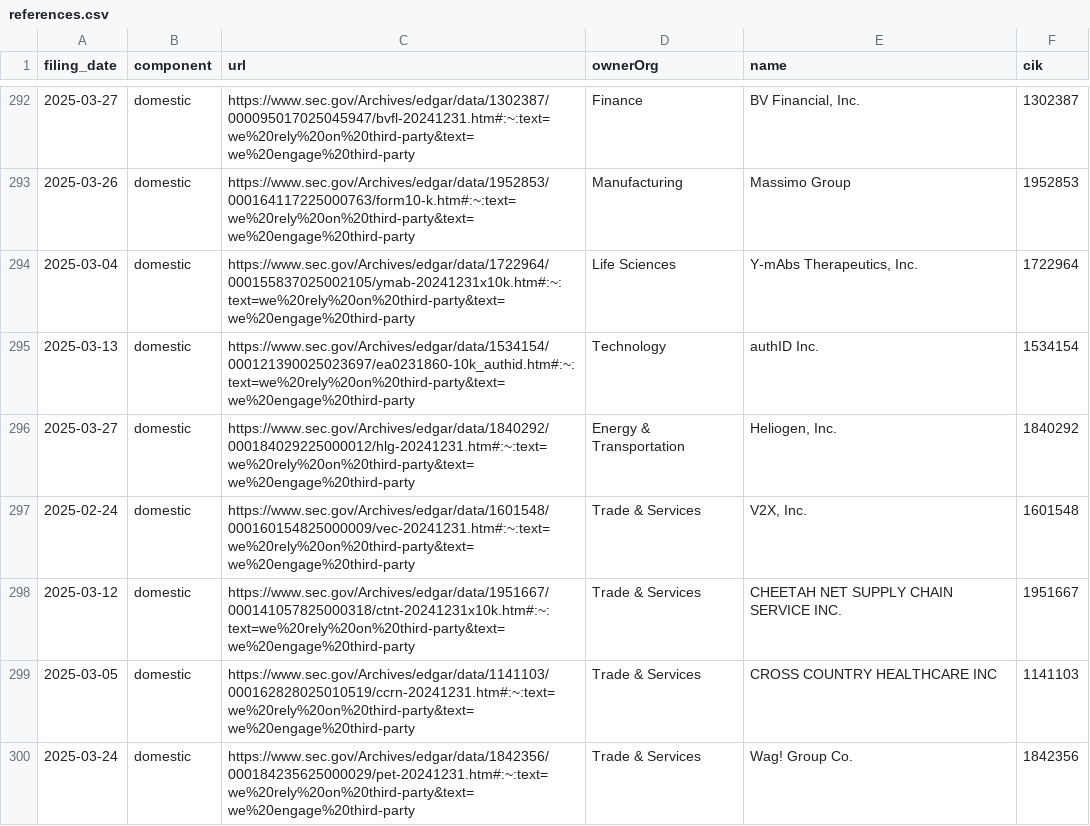
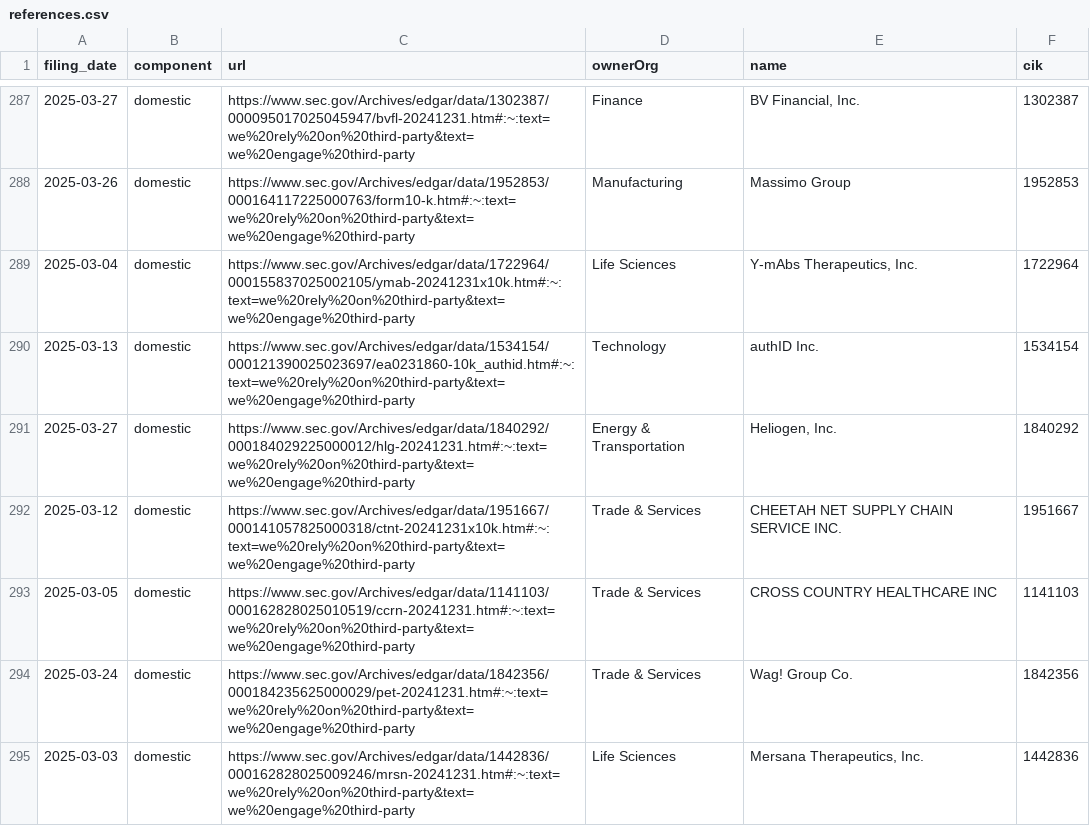
Before and after one commit to john-friedman/datamule-indicators, a CSV file: indicators/format1/Market Dynamics/outsourcing/references.csv, drawn as a sheet; only a part is shown, gaps mark what is left out; the shorter side is filled out with more unchanged rows; the diff covers the shown part only.

```diff
--- a/indicators/format1/Market Dynamics/outsourcing/references.csv
+++ b/indicators/format1/Market Dynamics/outsourcing/references.csv
@@ -296,3 +291,2 @@ filing_date,component,url,ownerOrg,name,cik
 2025-03-27,domestic,https://www.sec.gov/Archives/edgar/data/1840292/000184029225000012/hlg-20241231.htm#:~:text=we%20rely%20on%20third-party&text=we%20engage%20third-party,Energy & Transportation,"Heliogen, Inc.",1840292
-2025-02-24,domestic,https://www.sec.gov/Archives/edgar/data/1601548/000160154825000009/vec-20241231.htm#:~:text=we%20rely%20on%20third-party&text=we%20engage%20third-party,Trade & Services,"V2X, Inc.",1601548
 2025-03-12,domestic,https://www.sec.gov/Archives/edgar/data/1951667/000141057825000318/ctnt-20241231x10k.htm#:~:text=we%20rely%20on%20third-party&text=we%20engage%20third-party,Trade & Services,CHEETAH NET SUPPLY CHAIN SERVICE INC.,1951667
```
Also changed, not shown: 19 removed rows elsewhere in this file, indicators/format1/Blockchain/bitcoin/references.csv, indicators/format1/Health/health-research/references.csv, 53 other files.
